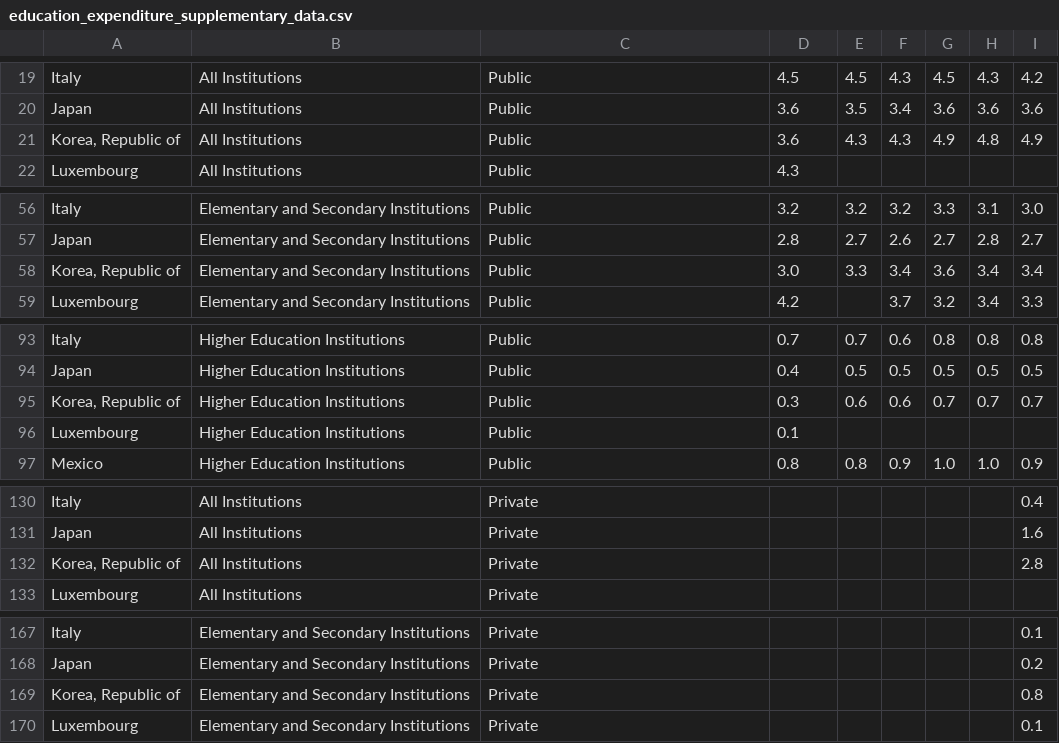
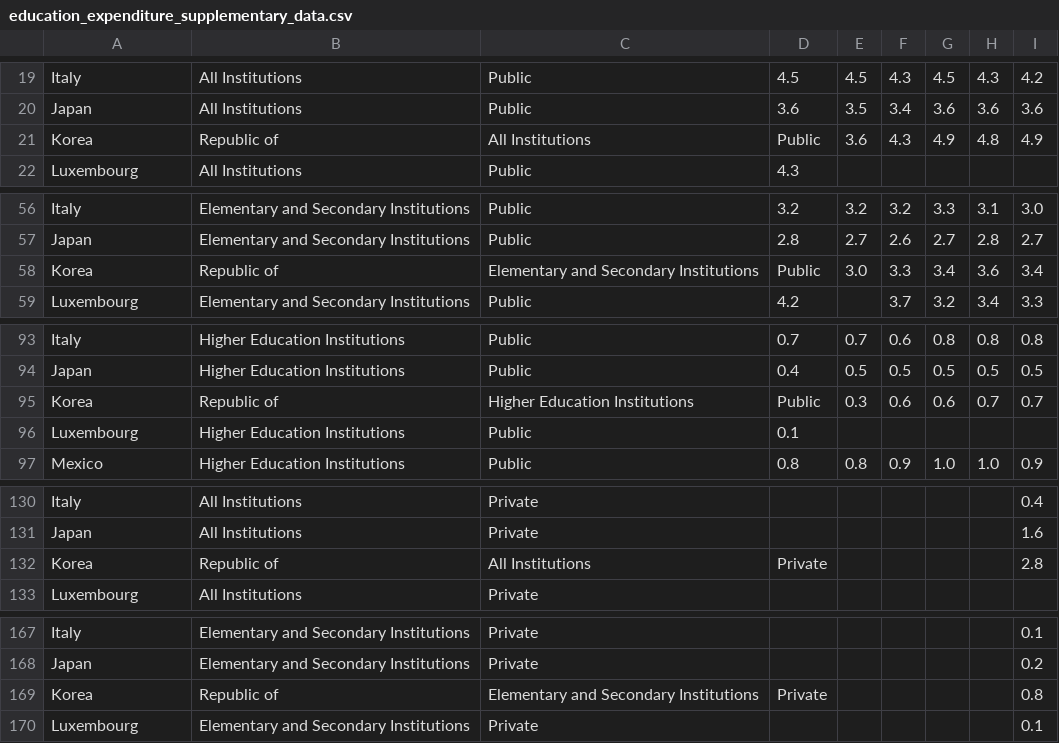
Before and after one commit to Pendulun/TRAB-ICD, a CSV file: rankingsUniversidades/education_expenditure_supplementary_data.csv, drawn as a sheet; only a part is shown, gaps mark what is left out; the diff covers the shown part only.

Commit message:
Data Fix

```diff
--- a/rankingsUniversidades/education_expenditure_supplementary_data.csv
+++ b/rankingsUniversidades/education_expenditure_supplementary_data.csv
@@ -20,3 +20,3 @@ Italy,All Institutions ,Public,4.5,4.5,4.3,4.5,4.3,4.2
 Japan,All Institutions ,Public,3.6,3.5,3.4,3.6,3.6,3.6
-"Korea, Republic of",All Institutions ,Public,3.6,4.3,4.3,4.9,4.8,4.9
+Korea, Republic of,All Institutions ,Public,3.6,4.3,4.9,4.8,4.9
 Luxembourg,All Institutions ,Public,4.3,,,,,
@@ -57,3 +57,3 @@ Italy,Elementary and Secondary Institutions ,Public,3.2,3.2,3.2,3.3,3.1,3.0
 Japan,Elementary and Secondary Institutions ,Public,2.8,2.7,2.6,2.7,2.8,2.7
-"Korea, Republic of",Elementary and Secondary Institutions ,Public,3.0,3.3,3.4,3.6,3.4,3.4
+Korea, Republic of,Elementary and Secondary Institutions ,Public,3.0,3.3,3.4,3.6,3.4
 Luxembourg,Elementary and Secondary Institutions ,Public,4.2,,3.7,3.2,3.4,3.3
@@ -94,3 +94,3 @@ Italy,Higher Education Institutions ,Public,0.7,0.7,0.6,0.8,0.8,0.8
 Japan,Higher Education Institutions ,Public,0.4,0.5,0.5,0.5,0.5,0.5
-"Korea, Republic of",Higher Education Institutions ,Public,0.3,0.6,0.6,0.7,0.7,0.7
+Korea, Republic of,Higher Education Institutions ,Public,0.3,0.6,0.6,0.7,0.7
 Luxembourg,Higher Education Institutions ,Public,0.1,,,,,
@@ -131,3 +131,3 @@ Italy,All Institutions ,Private,,,,,,0.4
 Japan,All Institutions ,Private,,,,,,1.6
-"Korea, Republic of",All Institutions ,Private,,,,,,2.8
+Korea, Republic of,All Institutions ,Private,,,,,2.8
 Luxembourg,All Institutions ,Private,,,,,,
@@ -168,3 +168,3 @@ Italy,Elementary and Secondary Institutions ,Private,,,,,,0.1
 Japan,Elementary and Secondary Institutions ,Private,,,,,,0.2
-"Korea, Republic of",Elementary and Secondary Institutions ,Private,,,,,,0.8
+Korea, Republic of,Elementary and Secondary Institutions ,Private,,,,,0.8
 Luxembourg,Elementary and Secondary Institutions ,Private,,,,,,0.1
```
Also changed, not shown: 4 added rows and 4 removed rows elsewhere in this file.
